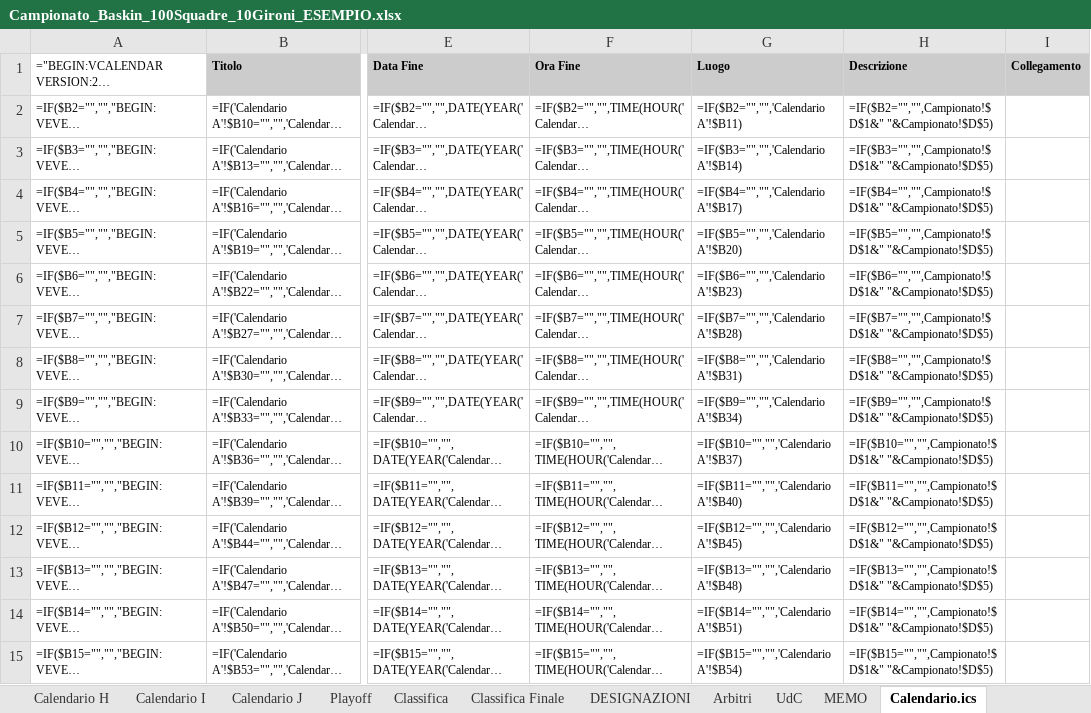
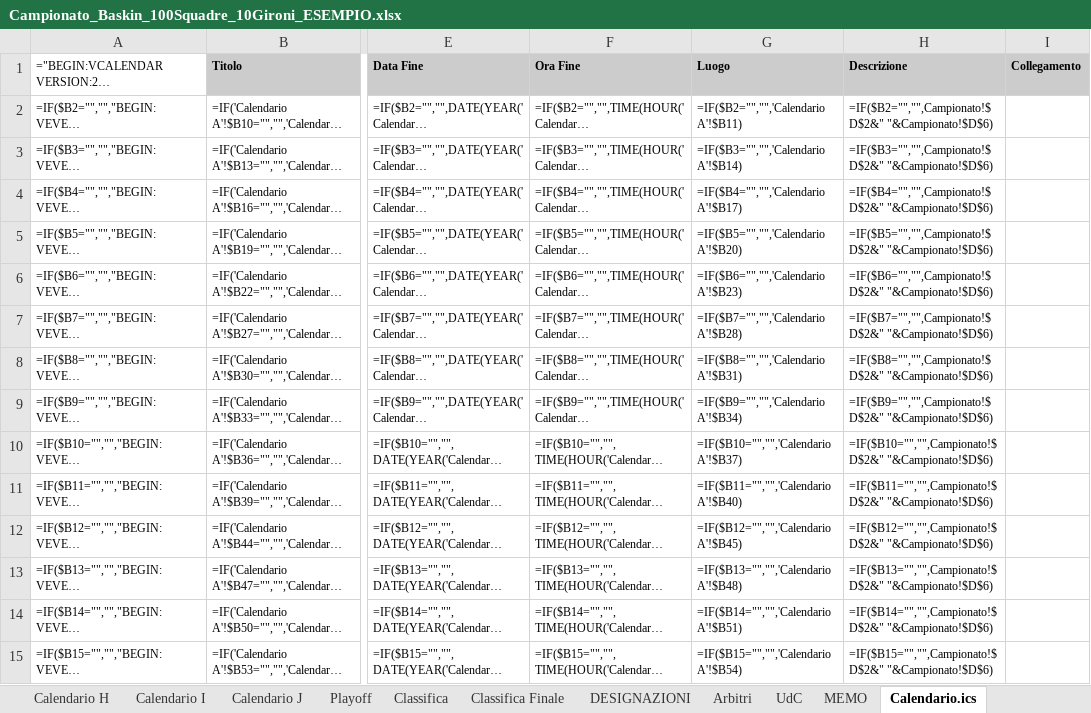
Before and after one commit to UncleDan/classifica-basket-baskin-excel, an Excel workbook: Campionato_Baskin_100Squadre_10Gironi_ESEMPIO.xlsx, sheet Calendario.ics, drawn as a sheet; only a part is shown, gaps mark what is left out; long unchanged cells end in …; values as stored, in another font and other column widths than the file's, no borders; formulas without a stored value are shown as written; the diff covers the shown part only; the diff names each change by its address in the sheet, - before the commit and + after, or states it on an @@ line.

```diff
--- a/Campionato_Baskin_100Squadre_10Gironi_ESEMPIO.xlsx (sheet Calendario.ics)
+++ b/Campionato_Baskin_100Squadre_10Gironi_ESEMPIO.xlsx (sheet Calendario.ics)
-H2 (Descrizione): =IF($B2="","",Campionato!$D$1&" "&Campionato!$D$5)
+H2 (Descrizione): =IF($B2="","",Campionato!$D$2&" "&Campionato!$D$6)
-H3 (Descrizione): =IF($B3="","",Campionato!$D$1&" "&Campionato!$D$5)
+H3 (Descrizione): =IF($B3="","",Campionato!$D$2&" "&Campionato!$D$6)
-H4 (Descrizione): =IF($B4="","",Campionato!$D$1&" "&Campionato!$D$5)
+H4 (Descrizione): =IF($B4="","",Campionato!$D$2&" "&Campionato!$D$6)
-H5 (Descrizione): =IF($B5="","",Campionato!$D$1&" "&Campionato!$D$5)
+H5 (Descrizione): =IF($B5="","",Campionato!$D$2&" "&Campionato!$D$6)
-H6 (Descrizione): =IF($B6="","",Campionato!$D$1&" "&Campionato!$D$5)
+H6 (Descrizione): =IF($B6="","",Campionato!$D$2&" "&Campionato!$D$6)
-H7 (Descrizione): =IF($B7="","",Campionato!$D$1&" "&Campionato!$D$5)
+H7 (Descrizione): =IF($B7="","",Campionato!$D$2&" "&Campionato!$D$6)
-H8 (Descrizione): =IF($B8="","",Campionato!$D$1&" "&Campionato!$D$5)
+H8 (Descrizione): =IF($B8="","",Campionato!$D$2&" "&Campionato!$D$6)
-H9 (Descrizione): =IF($B9="","",Campionato!$D$1&" "&Campionato!$D$5)
+H9 (Descrizione): =IF($B9="","",Campionato!$D$2&" "&Campionato!$D$6)
-H10 (Descrizione): =IF($B10="","",Campionato!$D$1&" "&Campionato!$D$5)
+H10 (Descrizione): =IF($B10="","",Campionato!$D$2&" "&Campionato!$D$6)
-H11 (Descrizione): =IF($B11="","",Campionato!$D$1&" "&Campionato!$D$5)
+H11 (Descrizione): =IF($B11="","",Campionato!$D$2&" "&Campionato!$D$6)
-H12 (Descrizione): =IF($B12="","",Campionato!$D$1&" "&Campionato!$D$5)
+H12 (Descrizione): =IF($B12="","",Campionato!$D$2&" "&Campionato!$D$6)
-H13 (Descrizione): =IF($B13="","",Campionato!$D$1&" "&Campionato!$D$5)
+H13 (Descrizione): =IF($B13="","",Campionato!$D$2&" "&Campionato!$D$6)
-H14 (Descrizione): =IF($B14="","",Campionato!$D$1&" "&Campionato!$D$5)
+H14 (Descrizione): =IF($B14="","",Campionato!$D$2&" "&Campionato!$D$6)
-H15 (Descrizione): =IF($B15="","",Campionato!$D$1&" "&Campionato!$D$5)
+H15 (Descrizione): =IF($B15="","",Campionato!$D$2&" "&Campionato!$D$6)
```
Also changed, not shown: 452 edited cells elsewhere in this sheet, sheet Campionato, sheet Playoff, hidden cells, Campionato_Baskin_100Squadre_10Gironi_MODELLO.xlsx, 1 other file.
